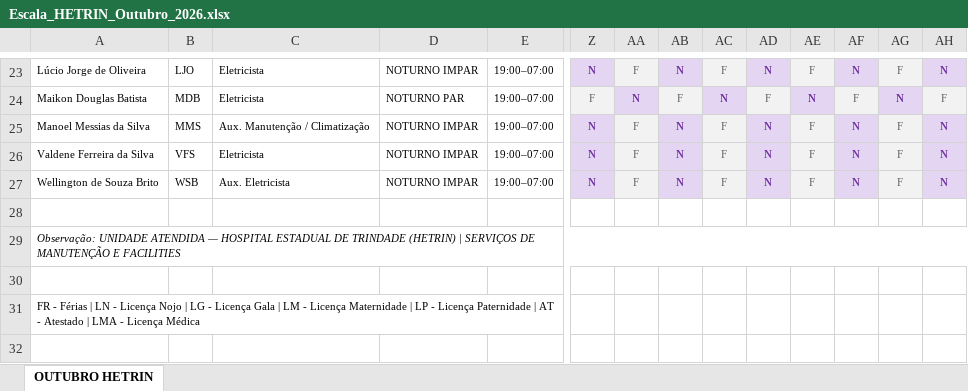
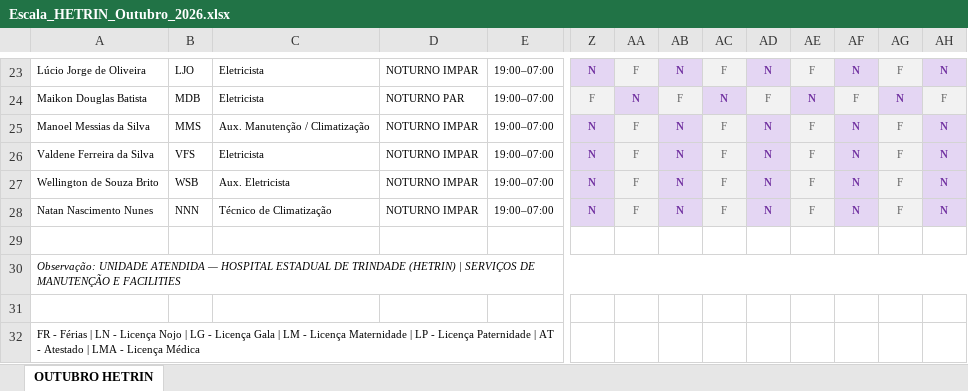
Before and after one commit to DevMyFlux/Preventivas-Unificadas, an Excel workbook: backend/data/hetrin/Escala_HETRIN_Outubro_2026.xlsx, sheet OUTUBRO HETRIN, drawn as a sheet; only a part is shown, gaps mark what is left out; values as stored, in another font and other column widths than the file's, no borders; charts and pictures not drawn; rows hold the shown columns only; the diff names each change by its address in the sheet, - before the commit and + after, or states it on an @@ line.

```diff
--- a/backend/data/hetrin/Escala_HETRIN_Outubro_2026.xlsx (sheet OUTUBRO HETRIN)
+++ b/backend/data/hetrin/Escala_HETRIN_Outubro_2026.xlsx (sheet OUTUBRO HETRIN)
+row 28: Natan Nascimento Nunes | NNN | Técnico de Climatização | NOTURNO IMPAR | 19:00–07:00 | N | F | N | F | N | F | N | F | N
```
